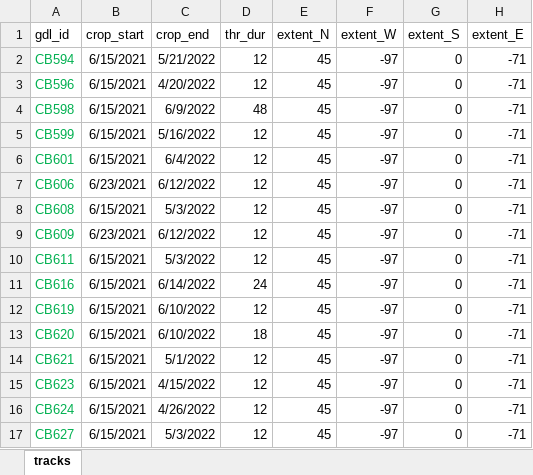
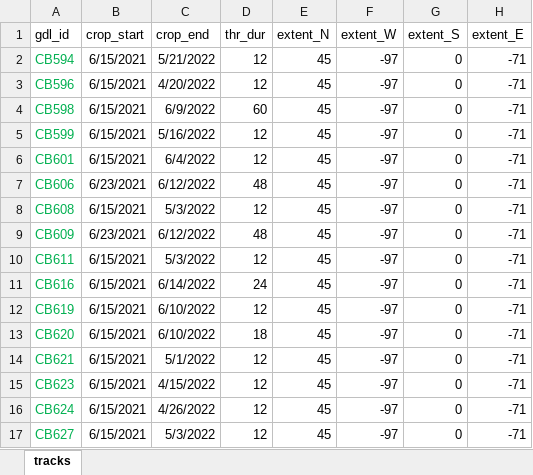
Before and after one commit to grhyne/SWWA_Pressure, an Excel workbook: data/gpr_settings.xlsx, sheet tracks, drawn as a sheet; only a part is shown; values as stored, in another font and other column widths than the file's, no borders; table styles not drawn; the diff names each change by its address in the sheet, - before the commit and + after, or states it on an @@ line.

```diff
--- a/data/gpr_settings.xlsx (sheet tracks)
+++ b/data/gpr_settings.xlsx (sheet tracks)
-D4 (thr_dur): 48
+D4 (thr_dur): 60
-D7 (thr_dur): 12
+D7 (thr_dur): 48
-D9 (thr_dur): 12
+D9 (thr_dur): 48
```
Also changed, not shown: 5 other files.
